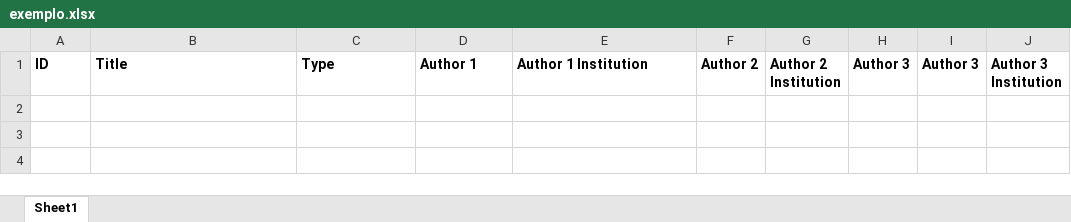
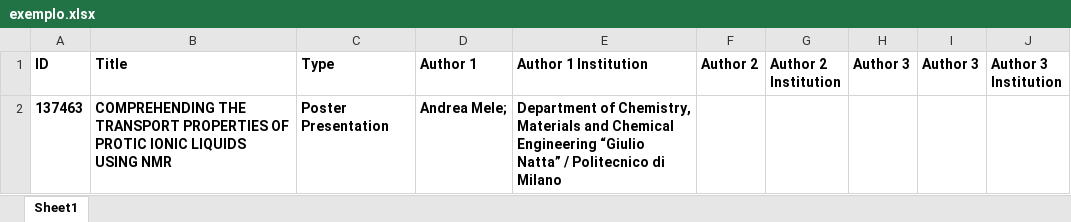
Before and after one commit to chuva-inc/exercicios-2024, an Excel workbook: php/exemplo.xlsx, sheet Sheet1, drawn as a sheet; values as stored, in another font and other column widths than the file's, no borders; the diff names each change by its address in the sheet, - before the commit and + after, or states it on an @@ line.

```diff
--- a/php/exemplo.xlsx (sheet Sheet1)
+++ b/php/exemplo.xlsx (sheet Sheet1)
+row 2: 137463 | COMPREHENDING THE TRANSPORT PROPERTIES OF PROTIC IONIC LIQUIDS USING NMR | Poster Presentation | Andrea Mele; | Department of Chemistry, Materials and Chemical Engineering “Giulio Natta” / Politecnico di Milano
```
Also changed, not shown: 3 other files.
